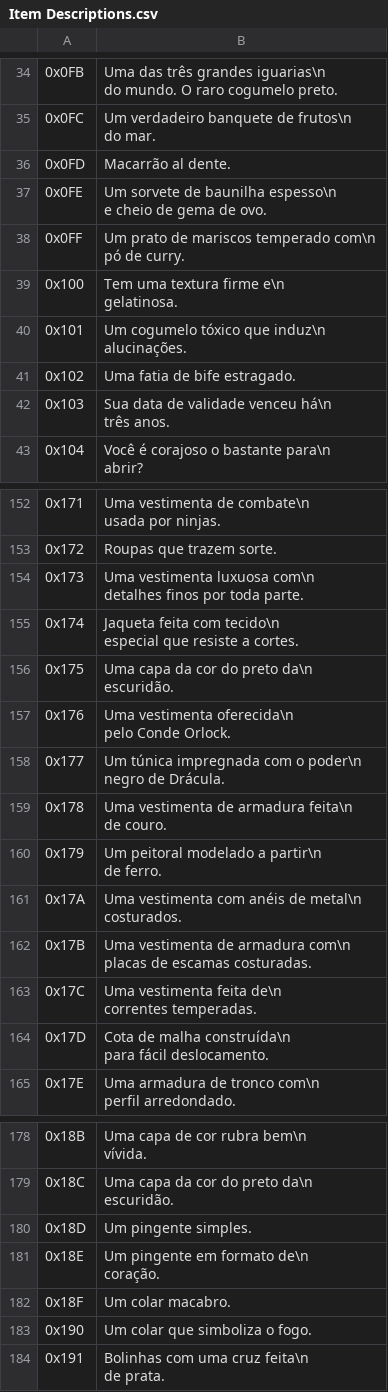
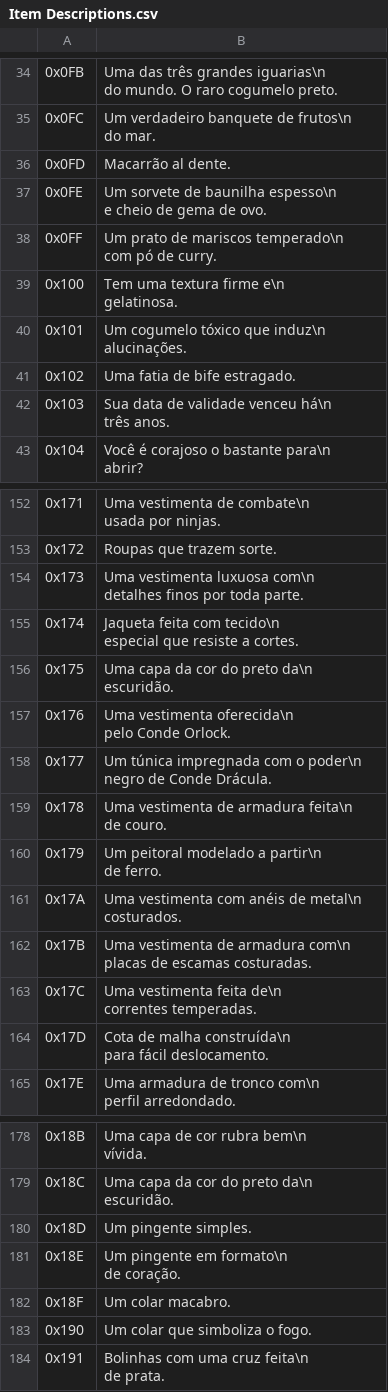
Before and after one commit to leomontenegro6/cdos-traducao-ptbr, a CSV file: Ferramentas/text_exports/dos/Item Descriptions.csv, drawn as a sheet; only a part is shown, gaps mark what is left out.

```diff
--- a/Ferramentas/text_exports/dos/Item Descriptions.csv
+++ b/Ferramentas/text_exports/dos/Item Descriptions.csv
@@ -50,4 +50,4 @@ do mar."
 e cheio de gema de ovo."
-0x0FF,"Um prato de mariscos temperado com\n
-pó de curry."
+0x0FF,"Um prato de mariscos temperado\n
+com pó de curry."
 0x100,"Tem uma textura firme e\n
@@ -268,4 +268,4 @@ escuridão."
 pelo Conde Orlock."
-0x177,"Um túnica impregnada com o poder\n
-negro de Drácula."
+0x177,"Um túnica impregnada com o poder\n
+negro de Conde Drácula."
 0x178,"Uma vestimenta de armadura feita\n
@@ -310,4 +310,4 @@ escuridão."
 0x18D,Um pingente simples.
-0x18E,"Um pingente em formato de\n
-coração."
+0x18E,"Um pingente em formato\n
+de coração."
 0x18F,Um colar macabro.
```
Also changed, not shown: Ferramentas/text_exports/dos/Enemy Descriptions.csv, Ferramentas/text_exports/dos/Item Names.csv, 6 other files.
